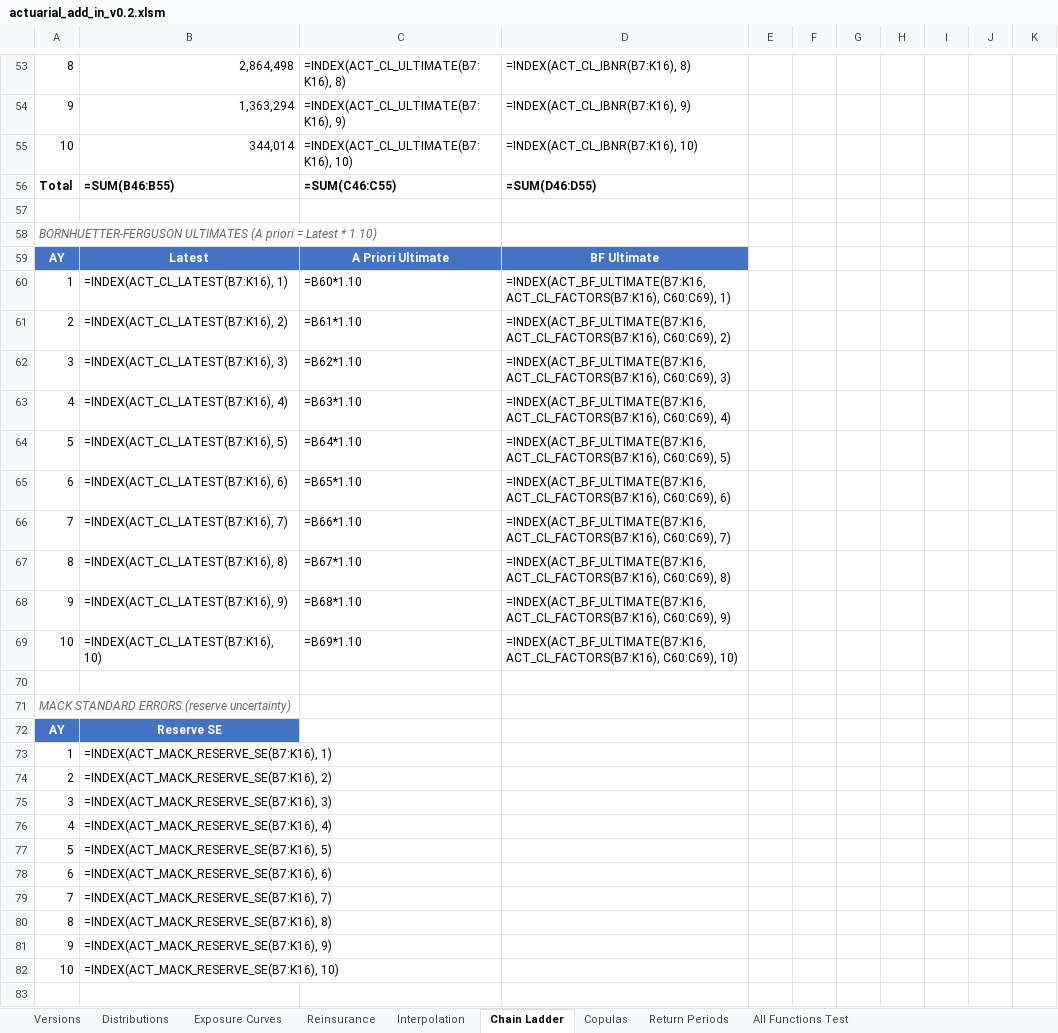
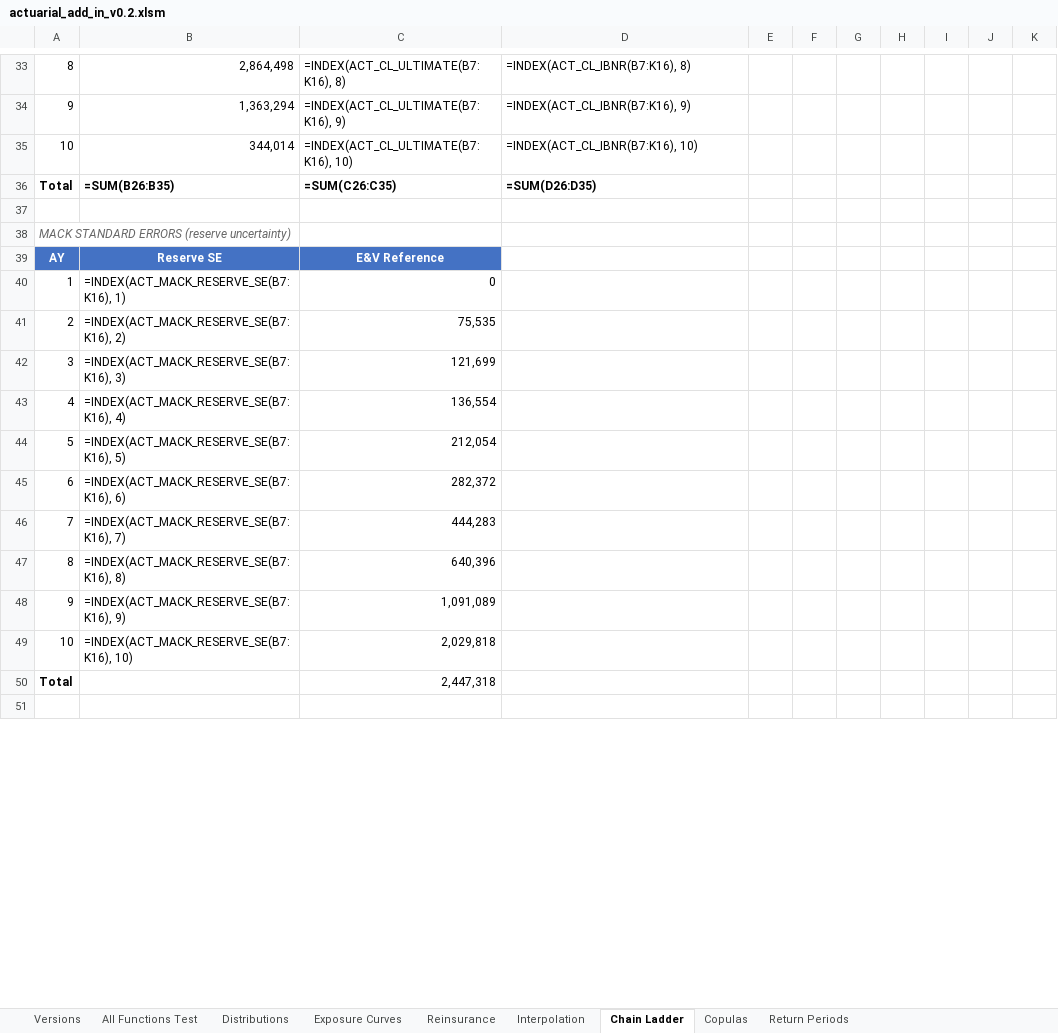
Before and after one commit to mdevans21/actuarial_add_in, an Excel workbook: excel/actuarial_add_in_v0.2.xlsm, sheet Chain Ladder, drawn as a sheet; only a part is shown, gaps mark what is left out; values as stored, in another font and other column widths than the file's, no borders; formulas without a stored value are shown as written; charts and pictures not drawn; removed rows and columns are numbered as before the commit, all else as after; the diff covers the shown part only; the diff names each change by its address in the sheet, - before the commit and + after, or states it on an @@ line.

```diff
--- a/excel/actuarial_add_in_v0.2.xlsm (sheet Chain Ladder)
+++ b/excel/actuarial_add_in_v0.2.xlsm (sheet Chain Ladder)
@@ sheet tab order changed: Versions | All Functions Test | Distributions | Exposure Curves | Reinsurance | Interpolation | Chain Ladder | Copulas | Return Periods @@
-B36: =SUM(B46:B55)
+B36: =SUM(B26:B35)
-C36: =SUM(C46:C55)
+C36: =SUM(C26:C35)
-D36: =SUM(D46:D55)
+D36: =SUM(D26:D35)
-row 57: (empty)
-row 58: BORNHUETTER-FERGUSON ULTIMATES (A priori = Latest * 1.10)
-row 59: AY | Latest | A Priori Ultimate | BF Ultimate
-row 60: 1 | =INDEX(ACT_CL_LATEST(B7:K16), 1) | =B60*1.10 | =INDEX(ACT_BF_ULTIMATE(B7:K16, ACT_CL_FACTORS(B7:K16), C60:C69), 1)
-row 61: 2 | =INDEX(ACT_CL_LATEST(B7:K16), 2) | =B61*1.10 | =INDEX(ACT_BF_ULTIMATE(B7:K16, ACT_CL_FACTORS(B7:K16), C60:C69), 2)
-row 62: 3 | =INDEX(ACT_CL_LATEST(B7:K16), 3) | =B62*1.10 | =INDEX(ACT_BF_ULTIMATE(B7:K16, ACT_CL_FACTORS(B7:K16), C60:C69), 3)
-row 63: 4 | =INDEX(ACT_CL_LATEST(B7:K16), 4) | =B63*1.10 | =INDEX(ACT_BF_ULTIMATE(B7:K16, ACT_CL_FACTORS(B7:K16), C60:C69), 4)
-row 64: 5 | =INDEX(ACT_CL_LATEST(B7:K16), 5) | =B64*1.10 | =INDEX(ACT_BF_ULTIMATE(B7:K16, ACT_CL_FACTORS(B7:K16), C60:C69), 5)
-row 65: 6 | =INDEX(ACT_CL_LATEST(B7:K16), 6) | =B65*1.10 | =INDEX(ACT_BF_ULTIMATE(B7:K16, ACT_CL_FACTORS(B7:K16), C60:C69), 6)
-row 66: 7 | =INDEX(ACT_CL_LATEST(B7:K16), 7) | =B66*1.10 | =INDEX(ACT_BF_ULTIMATE(B7:K16, ACT_CL_FACTORS(B7:K16), C60:C69), 7)
-row 67: 8 | =INDEX(ACT_CL_LATEST(B7:K16), 8) | =B67*1.10 | =INDEX(ACT_BF_ULTIMATE(B7:K16, ACT_CL_FACTORS(B7:K16), C60:C69), 8)
-row 68: 9 | =INDEX(ACT_CL_LATEST(B7:K16), 9) | =B68*1.10 | =INDEX(ACT_BF_ULTIMATE(B7:K16, ACT_CL_FACTORS(B7:K16), C60:C69), 9)
-row 69: 10 | =INDEX(ACT_CL_LATEST(B7:K16), 10) | =B69*1.10 | =INDEX(ACT_BF_ULTIMATE(B7:K16, ACT_CL_FACTORS(B7:K16), C60:C69), 10)
-C39: (empty)
+C39: E&V Reference
-C39 fill: none
+C39 fill: #4472C4
-C40: (empty)
+C40: 0
-C41: (empty)
+C41: 75,535
-C42: (empty)
+C42: 121,699
-C43: (empty)
+C43: 136,554
-C44: (empty)
+C44: 212,054
-C45: (empty)
+C45: 282,372
-C46: (empty)
+C46: 444,283
-C47: (empty)
+C47: 640,396
-C48: (empty)
+C48: 1,091,089
-C49: (empty)
+C49: 2,029,818
+row 50: Total |  | 2,447,318
```
Also changed, not shown: 24 added rows, 22 removed rows, 13 edited cells and cell formats elsewhere in this sheet, sheet Copulas, sheet Distributions, sheet Exposure Curves, sheet All Functions Test, sheet Reinsurance, sheet Return Periods, 1 more sheet, charts or pictures, 17 other files.
